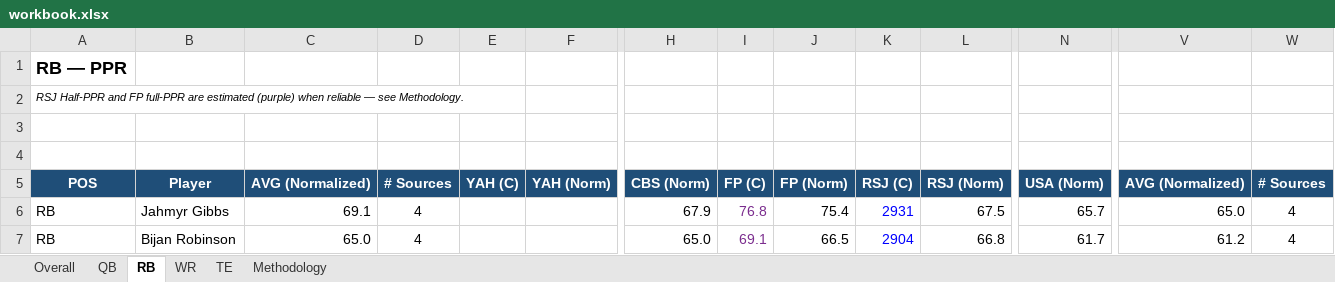
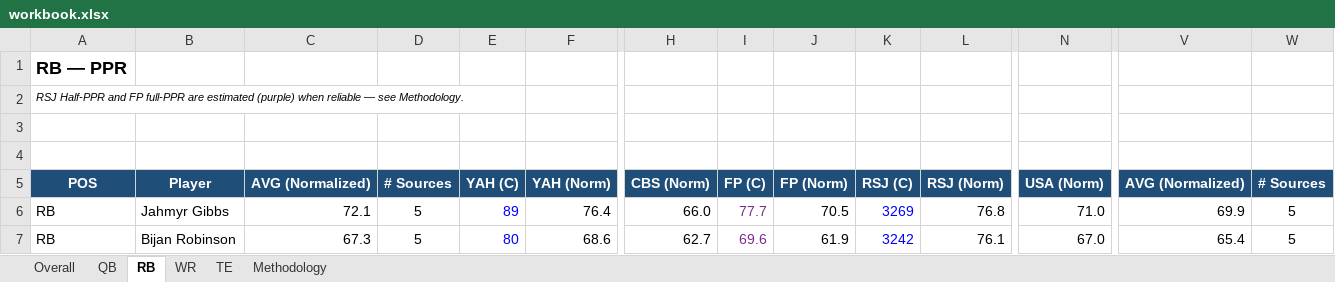
Before and after one commit to spartacusfantasyfootball-cyber/fairtrade, an Excel workbook: workbook.xlsx, sheet RB, drawn as a sheet; only a part is shown, gaps mark what is left out; values as stored, in another font and other column widths than the file's, no borders; the diff covers the shown part only; the diff names each change by its address in the sheet, - before the commit and + after, or states it on an @@ line.

```diff
--- a/workbook.xlsx (sheet RB)
+++ b/workbook.xlsx (sheet RB)
-C6: 69.1
+C6: 72.1
-D6:D7: 4
+D6:D7: 5
-E6: (empty)
+E6: 89
-F6: (empty)
+F6: 76.4
-H6: 67.9
+H6: 66.0
-I6: 76.8
+I6: 77.7
-J6: 75.4
+J6: 70.5
-K6: 2931
+K6: 3269
-L6: 67.5
+L6: 76.8
-N6: 65.7
+N6: 71.0
-V6: 65.0
+V6: 69.9
-W6:W7: 4
+W6:W7: 5
-C7: 65.0
+C7: 67.3
-E7: (empty)
+E7: 80
-F7: (empty)
+F7: 68.6
-H7: 65.0
+H7: 62.7
-I7: 69.1
+I7: 69.6
-J7: 66.5
+J7: 61.9
-K7: 2904
+K7: 3242
-L7: 66.8
+L7: 76.1
-N7: 61.7
+N7: 67.0
-V7: 61.2
+V7: 65.4
```
Also changed, not shown: 42 added rows, 13 removed rows, 552 edited cells and cell formats elsewhere in this sheet, sheet WR, sheet Overall, sheet TE, sheet QB, formulas that keep their value.
